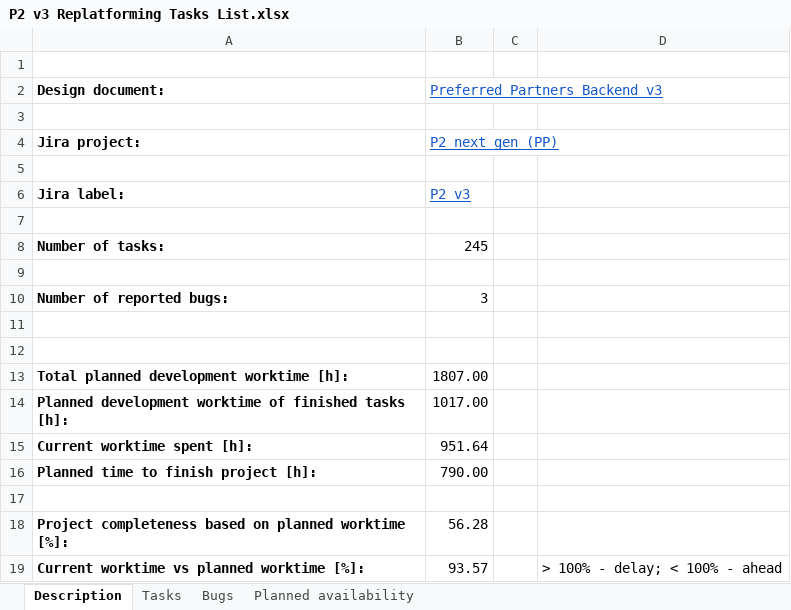
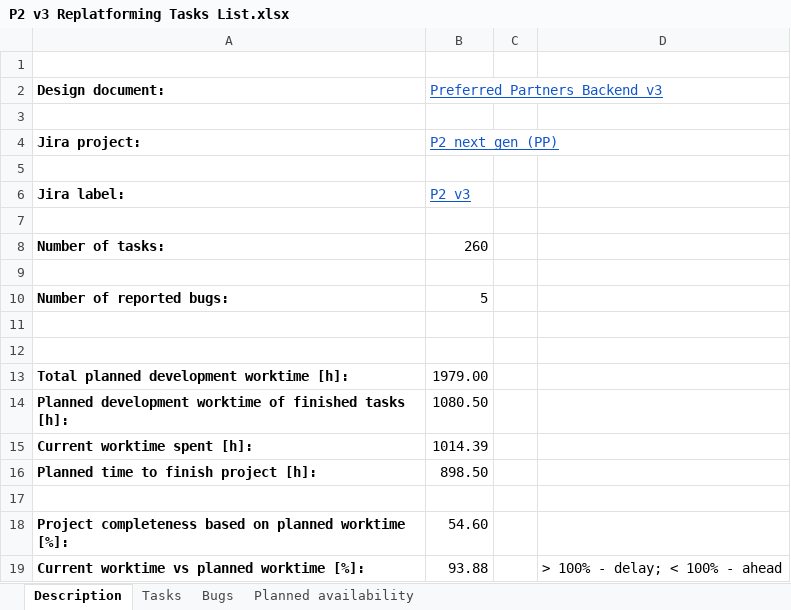
Before and after one commit to wazart0/pmt_x, an Excel workbook: tools/P2 v3 Replatforming Tasks List.xlsx, sheet Description, drawn as a sheet; values as stored, in another font and other column widths than the file's, no borders; the diff names each change by its address in the sheet, - before the commit and + after, or states it on an @@ line.

```diff
--- a/tools/P2 v3 Replatforming Tasks List.xlsx (sheet Description)
+++ b/tools/P2 v3 Replatforming Tasks List.xlsx (sheet Description)
-B8 (Preferred Partners Backend v3): 245
+B8 (Preferred Partners Backend v3): 260
-B10 (Preferred Partners Backend v3): 3
+B10 (Preferred Partners Backend v3): 5
-B13 (Preferred Partners Backend v3): 1807.00
+B13 (Preferred Partners Backend v3): 1979.00
-B14 (Preferred Partners Backend v3): 1017.00
+B14 (Preferred Partners Backend v3): 1080.50
-B15 (Preferred Partners Backend v3): 951.64
+B15 (Preferred Partners Backend v3): 1014.39
-B16 (Preferred Partners Backend v3): 790.00
+B16 (Preferred Partners Backend v3): 898.50
-B18 (Preferred Partners Backend v3): 56.28
+B18 (Preferred Partners Backend v3): 54.60
-B19 (Preferred Partners Backend v3): 93.57
+B19 (Preferred Partners Backend v3): 93.88
```
Also changed, not shown: sheet Tasks, sheet Planned availability, sheet Bugs, formulas that keep their value, tools/O2 Grouper Pipeline - Task List.xlsx, tools/P2 v3 Authorization_DS manager - list of tasks.xlsx, 6 other files.
